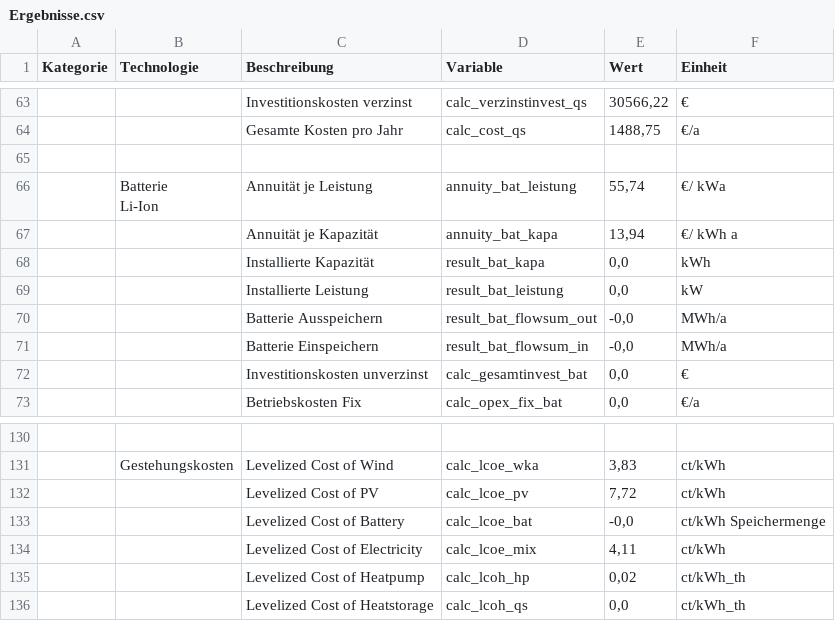
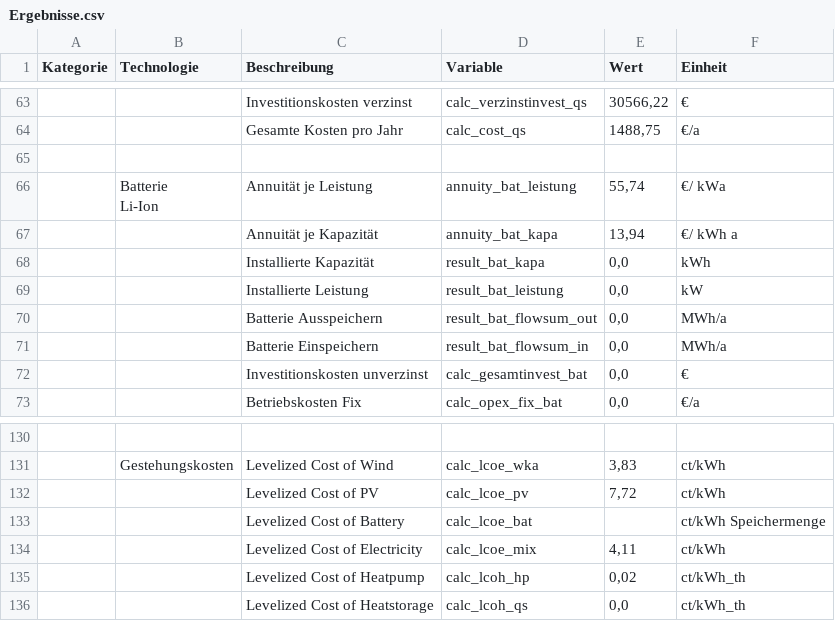
Before and after one commit to michaelheberl/FENES_P2X, a CSV file: Methanol/Methanol_Brownfield_Memmingen_Bio_H2/Ergebnisse.csv, drawn as a sheet; only a part is shown, gaps mark what is left out; the diff names each change by its address in the sheet, - before the commit and + after, or states it on an @@ line.

Commit message:
Anpassungen der Wärmeflüsse
Methanolmodelle
3.2.2.7 Beschriftung in MW, Werte aber eig in kW oder? es fehlte /1000
4.1.3 - Einheit für Wärme wird als t/a angegeben --> GWh/a in eigenes Diagramm

```diff
--- a/Methanol/Methanol_Brownfield_Memmingen_Bio_H2/Ergebnisse.csv
+++ b/Methanol/Methanol_Brownfield_Memmingen_Bio_H2/Ergebnisse.csv
-E70:E71 (Wert): -0,0
+E70:E71 (Wert): 0,0
-E133 (Wert): -0,0
+E133 (Wert): (empty)
```
Also changed, not shown: Methanol/Methanol_Brownfield_Memmingen_Bio/Ergebnisse.csv, Methanol/Methanol_DAC_Brownfield_Patagonien/Ergebnisse.csv, 11 other files.
